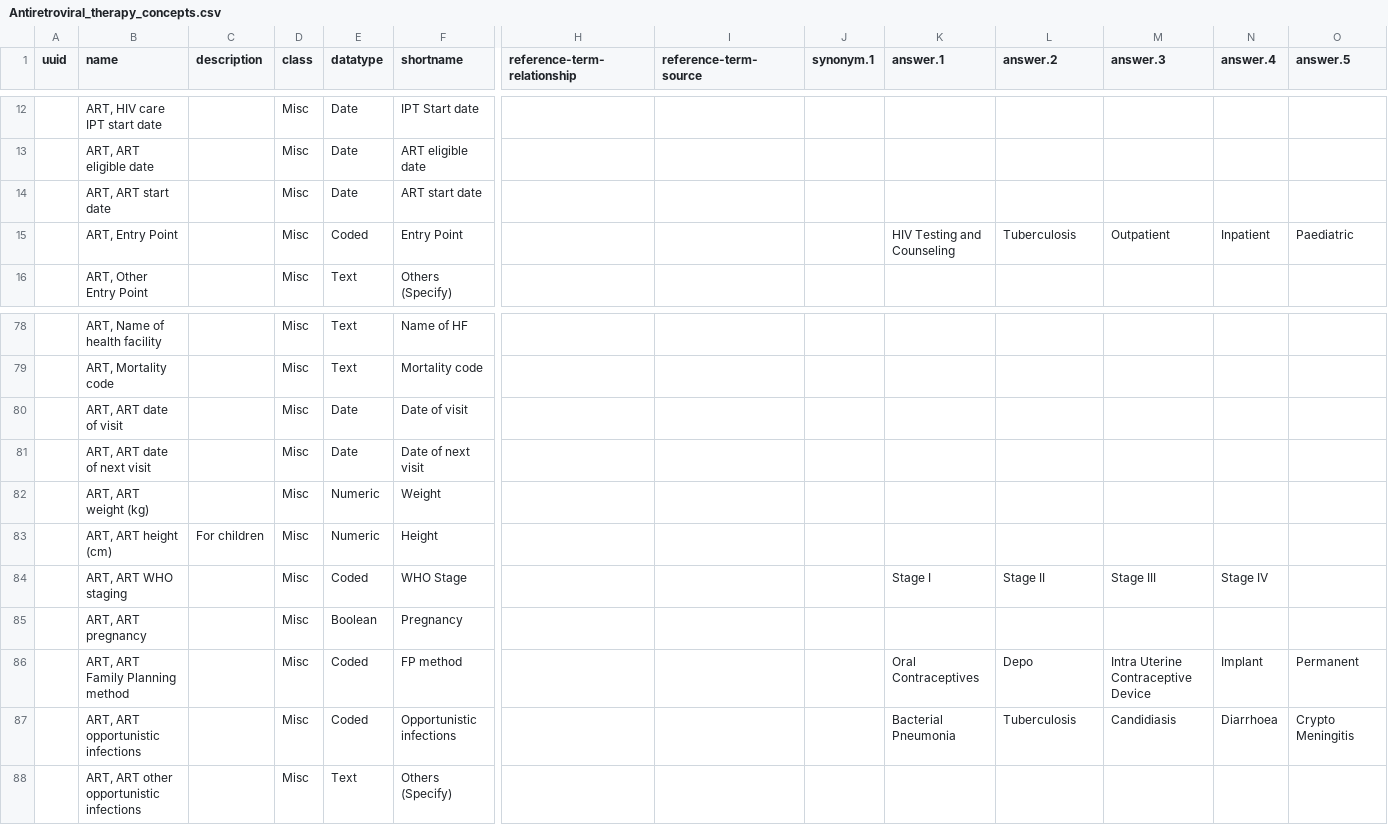
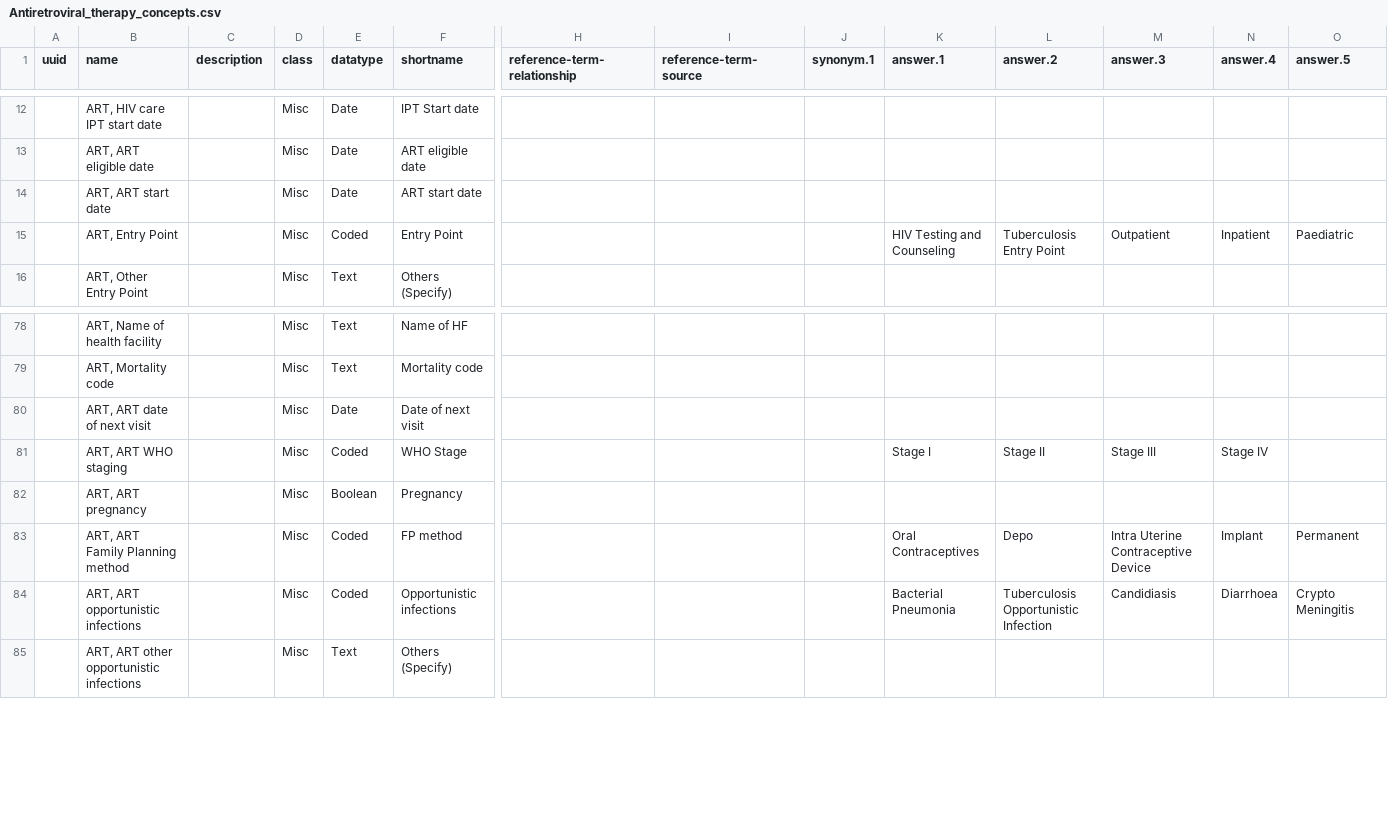
Before and after one commit to Bahmni/default-config, a CSV file: openmrs/templates/Antiretroviral_therapy_concepts.csv, drawn as a sheet; only a part is shown, gaps mark what is left out; removed rows and columns are numbered as before the commit, all else as after; rows hold the shown columns only; the diff names each change by its address in the sheet, - before the commit and + after, or states it on an @@ line.

Commit message:
Mahesh|minor changes in HIV templates

```diff
--- a/openmrs/templates/Antiretroviral_therapy_concepts.csv
+++ b/openmrs/templates/Antiretroviral_therapy_concepts.csv
-L15 (answer.2): Tuberculosis
+L15 (answer.2): Tuberculosis Entry Point
-row 80:  | ART, ART date of visit |  | Misc | Date | Date of visit
-row 82:  | ART, ART weight (kg) |  | Misc | Numeric | Weight
-row 83:  | ART, ART height (cm) | For children | Misc | Numeric | Height
-L84 (answer.2): Tuberculosis
+L84 (answer.2): Tuberculosis Opportunistic Infection
```
Also changed, not shown: openmrs/templates/HIV_testing_and_counseling_concepts.csv, openmrs/templates/HIV_treatment_and_care_concepts.csv, 6 other files.
